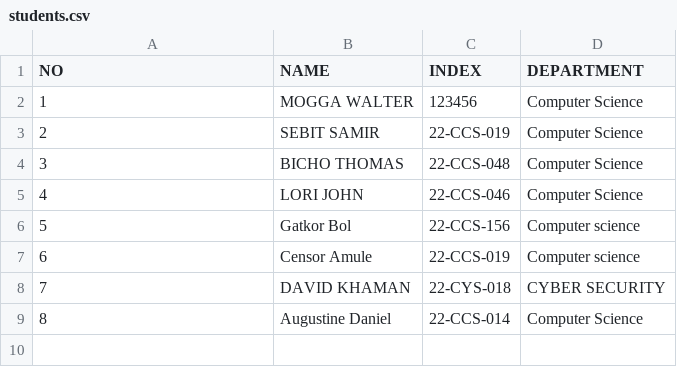
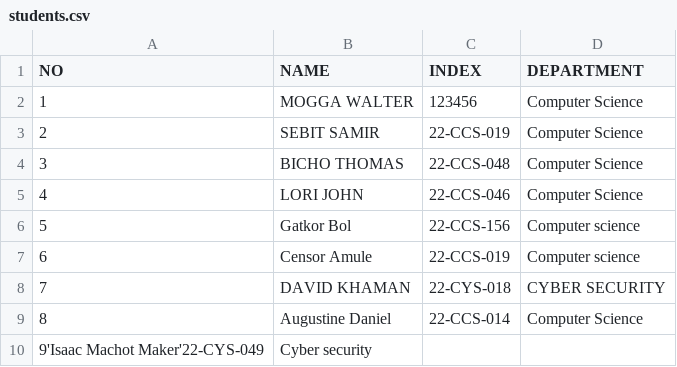
Before and after one commit to 1q2w-debug/OSP_Regular_2026, a CSV file: students.csv, drawn as a sheet.

Commit message:
Add Isaac Machot Maker to students list
Fix formatting issue and add new student entry.

```diff
--- a/students.csv
+++ b/students.csv
@@ -9 +9,2 @@ NO,NAME,INDEX,DEPARTMENT
 8,Augustine Daniel,22-CCS-014,Computer Science
+9'Isaac Machot Maker'22-CYS-049, Cyber security
```
